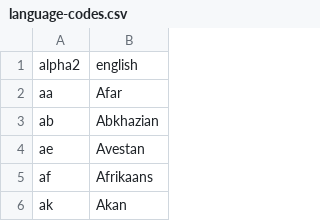
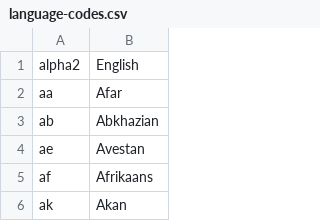
Before and after one commit to datasets/language-codes, a CSV file: data/language-codes.csv, drawn as a sheet; only a part is shown.

Commit message:
Update data to reflect capitalization change.

```diff
--- a/data/language-codes.csv
+++ b/data/language-codes.csv
@@ -1,2 +1,2 @@
-"alpha2","english"
+"alpha2","English"
 "aa","Afar"
```
